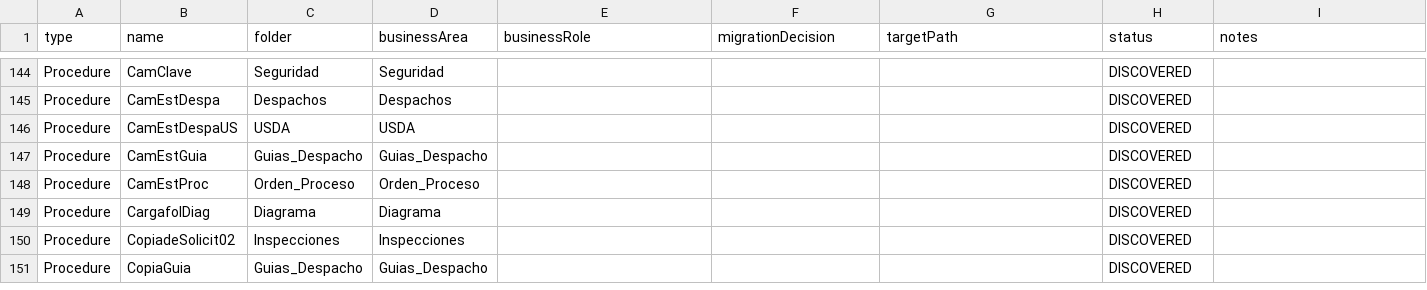
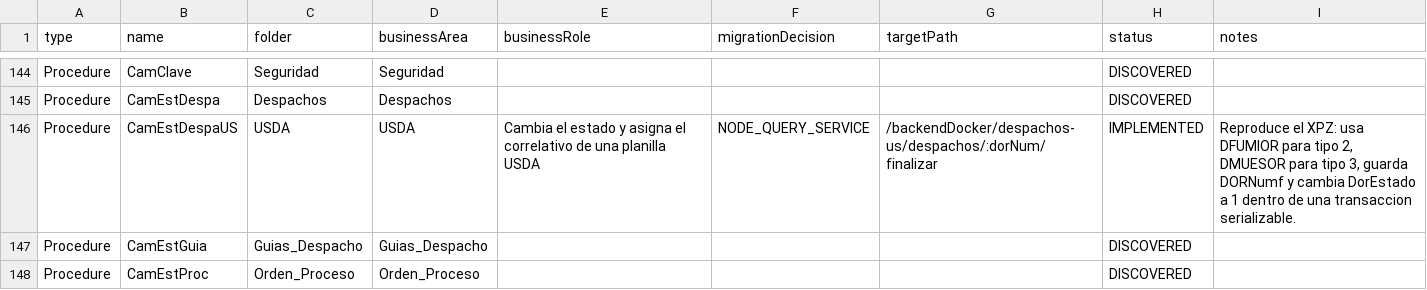
Before and after one commit to Randradev001/backendConex, a CSV file: docs/gx8/inventory/project-review-register.csv, drawn as a sheet; only a part is shown, gaps mark what is left out; the shorter side is filled out with more unchanged rows; the diff covers the shown part only.

Commit message:
despachosUS

```diff
--- a/docs/gx8/inventory/project-review-register.csv
+++ b/docs/gx8/inventory/project-review-register.csv
@@ -145,3 +145,3 @@
 "Procedure","CamEstDespa","Despachos","Despachos","","","","DISCOVERED",""
-"Procedure","CamEstDespaUS","USDA","USDA","","","","DISCOVERED",""
+"Procedure","CamEstDespaUS","USDA","USDA","Cambia el estado y asigna el correlativo de una planilla USDA","NODE_QUERY_SERVICE","/backendDocker/despachos-us/despachos/:dorNum/finalizar","IMPLEMENTED","Reproduce el XPZ: usa DFUMIOR para tipo 2, DMUESOR para tipo 3, guarda DORNumf y cambia DorEstado a 1 dentro de una transaccion serializable."
 "Procedure","CamEstGuia","Guias_Despacho","Guias_Despacho","","","","DISCOVERED",""
```
Also changed, not shown: 30 edited cells elsewhere in this file, 35 other files.
